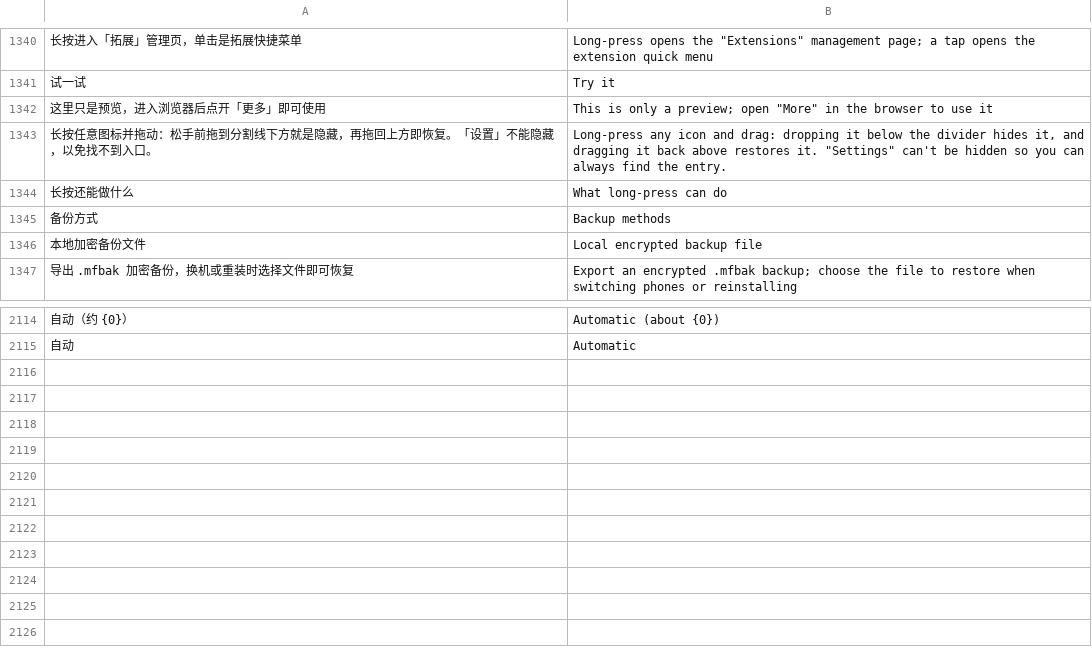
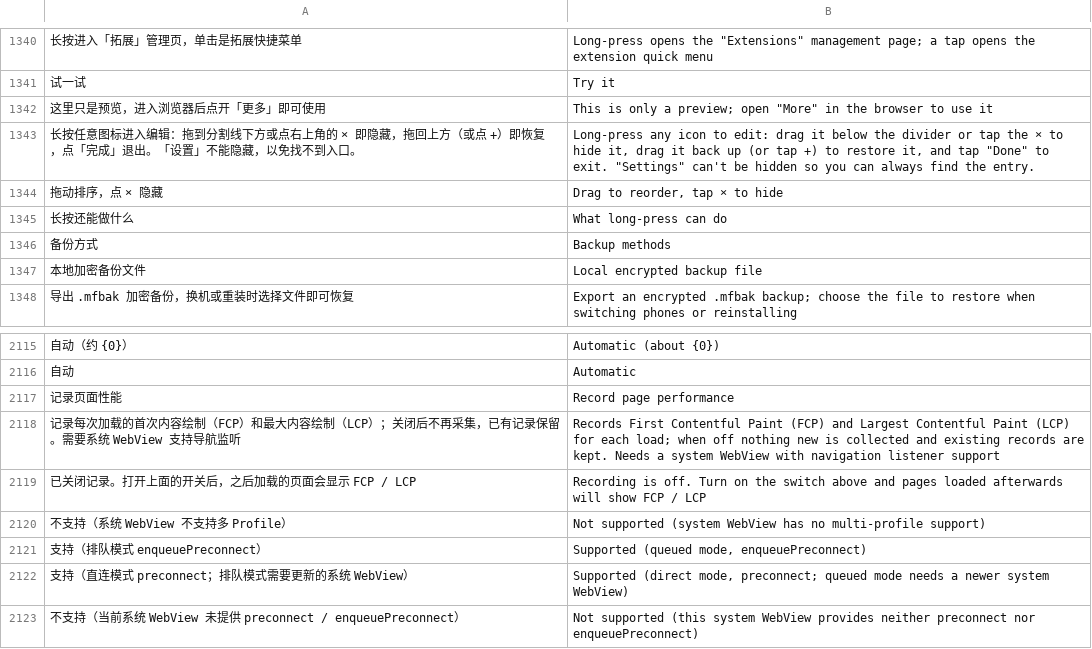
Before and after one commit to rosenii/mafari, a TSV file: app/src/main/assets/i18n/en.tsv, drawn as a sheet; only a part is shown, gaps mark what is left out; removed rows and columns are numbered as before the commit, all else as after; the diff names each change by its address in the sheet, - before the commit and + after, or states it on an @@ line.

```diff
--- a/app/src/main/assets/i18n/en.tsv
+++ b/app/src/main/assets/i18n/en.tsv
-row 1343: 长按任意图标并拖动：松手前拖到分割线下方就是隐藏，再拖回上方即恢复。「设置」不能隐藏，以免找不到入口。 | Long-press any icon and drag: dropping it below the divider hides it, and dragging it back above restores it. "Settings" can't be hidden so you can always find the entry.
+row 1343: 长按任意图标进入编辑：拖到分割线下方或点右上角的 × 即隐藏，拖回上方（或点 +）即恢复，点「完成」退出。「设置」不能隐藏，以免找不到入口。 | Long-press any icon to edit: drag it below the divider or tap the × to hide it, drag it back up (or tap +) to restore it, and tap "Done" to exit. "Settings" can't be hidden so you can always find the entry.
+row 1344: 拖动排序，点 × 隐藏 | Drag to reorder, tap × to hide
+row 2117: 记录页面性能 | Record page performance
+row 2118: 记录每次加载的首次内容绘制（FCP）和最大内容绘制（LCP）；关闭后不再采集，已有记录保留。需要系统 WebView 支持导航监听 | Records First Contentful Paint (FCP) and Largest Contentful Paint (LCP) for each load; when off nothing new is collected and existing records are kept. Needs a system WebView with navigation listener support
+row 2119: 已关闭记录。打开上面的开关后，之后加载的页面会显示 FCP / LCP | Recording is off. Turn on the switch above and pages loaded afterwards will show FCP / LCP
+row 2120: 不支持（系统 WebView 不支持多 Profile） | Not supported (system WebView has no multi-profile support)
+row 2121: 支持（排队模式 enqueuePreconnect） | Supported (queued mode, enqueuePreconnect)
+row 2122: 支持（直连模式 preconnect；排队模式需要更新的系统 WebView） | Supported (direct mode, preconnect; queued mode needs a newer system WebView)
+row 2123: 不支持（当前系统 WebView 未提供 preconnect / enqueuePreconnect） | Not supported (this system WebView provides neither preconnect nor enqueuePreconnect)
```
Also changed, not shown: 15 other files.
